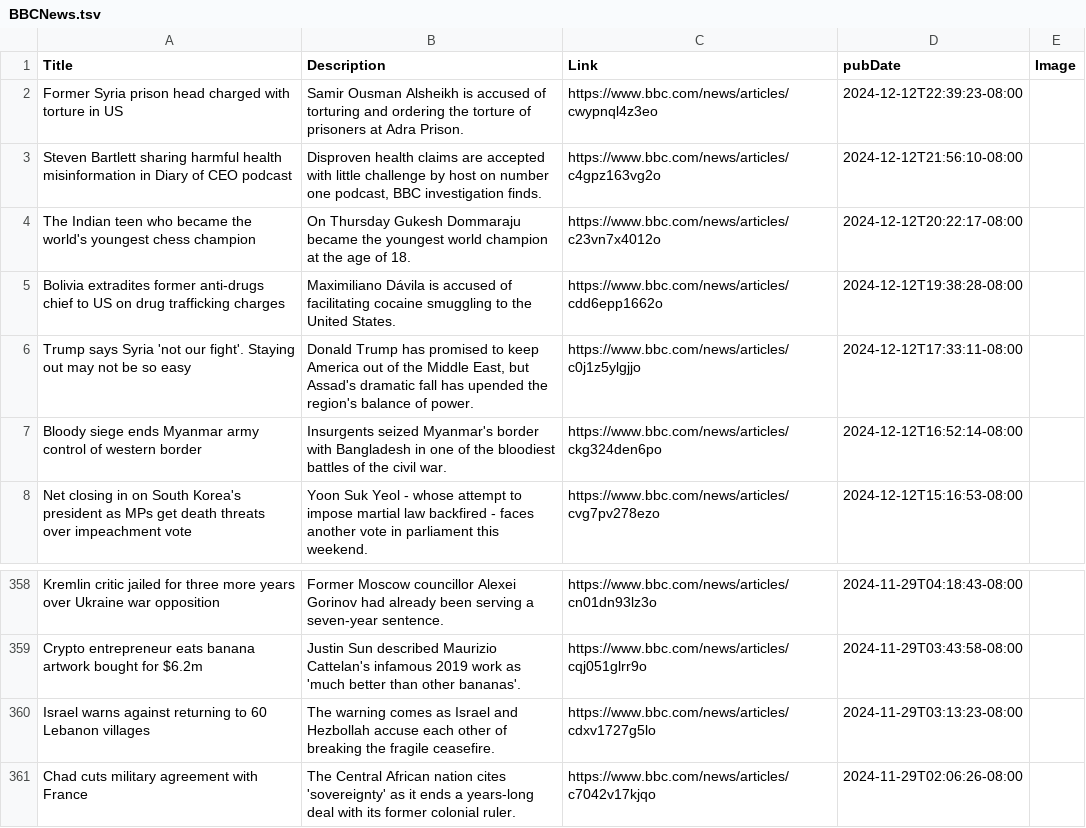
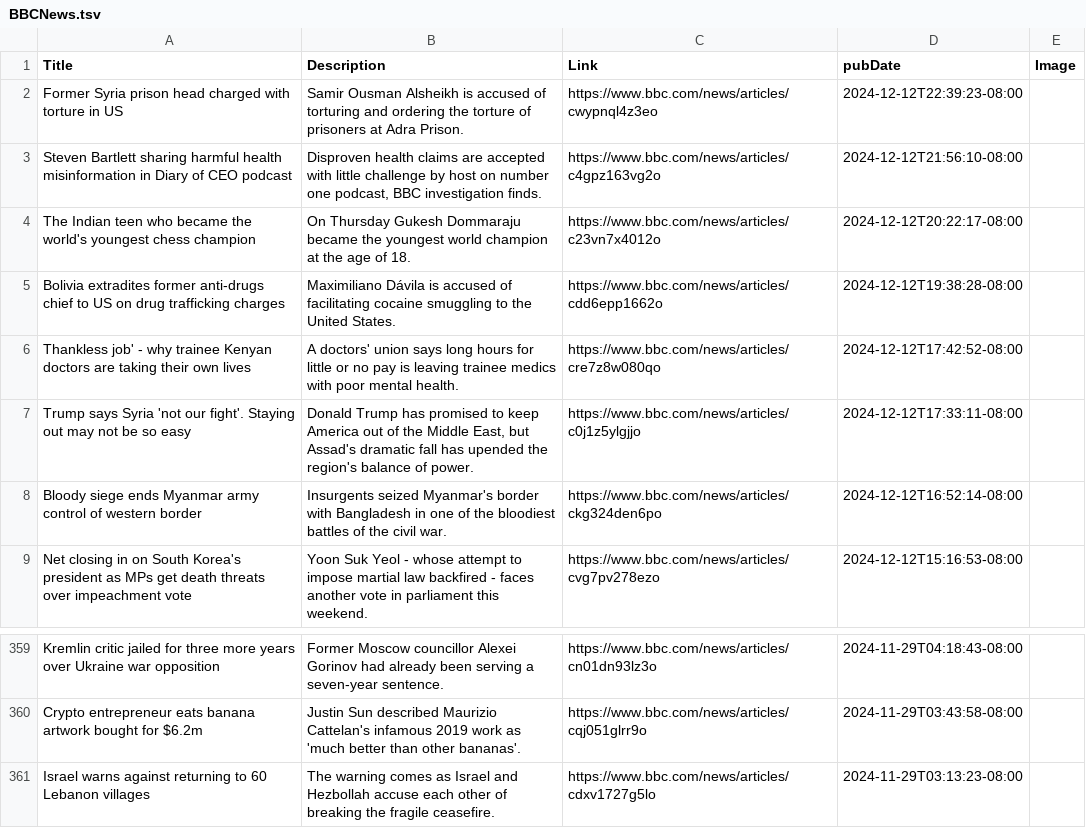
Before and after one commit to NewsCorpGSOC/newscorpgsoc.github.io, a TSV file: GoogleSheets/BBCNews.tsv, drawn as a sheet; only a part is shown, gaps mark what is left out; removed rows and columns are numbered as before the commit, all else as after; the diff names each change by its address in the sheet, - before the commit and + after, or states it on an @@ line.

Commit message:
Routine update of BBCNews TSV file

```diff
--- a/GoogleSheets/BBCNews.tsv
+++ b/GoogleSheets/BBCNews.tsv
+row 6: Thankless job' - why trainee Kenyan doctors are taking their own lives | A doctors' union says long hours for little or no pay is leaving trainee medics with poor mental health. | https://www.bbc.com/news/articles/cre7z8w080qo | 2024-12-12T17:42:52-08:00
-row 361: Chad cuts military agreement with France | The Central African nation cites 'sovereignty' as it ends a years-long deal with its former colonial ruler. | https://www.bbc.com/news/articles/c7042v17kjqo | 2024-11-29T02:06:26-08:00
```
